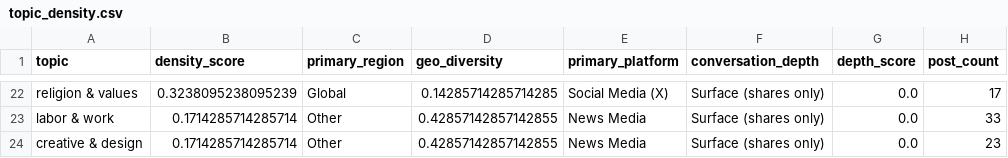
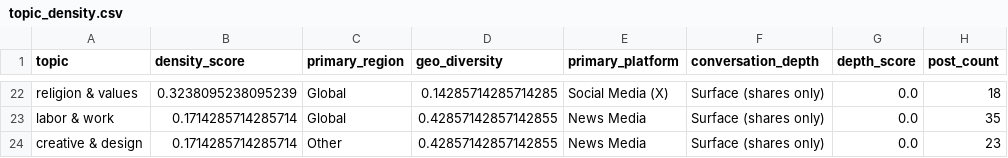
Before and after one commit to Chudetat/moodlight, a CSV file: topic_density.csv, drawn as a sheet; only a part is shown, gaps mark what is left out; the diff covers the shown part only; the diff names each change by its address in the sheet, - before the commit and + after, or states it on an @@ line.

```diff
--- a/topic_density.csv
+++ b/topic_density.csv
-H22 (post_count): 17
+H22 (post_count): 18
-C23 (primary_region): Other
+C23 (primary_region): Global
-H23 (post_count): 33
+H23 (post_count): 35
```
Also changed, not shown: 3 added rows, 3 removed rows and 26 edited cells elsewhere in this file, news.csv, news_scored.csv, 4 other files.
